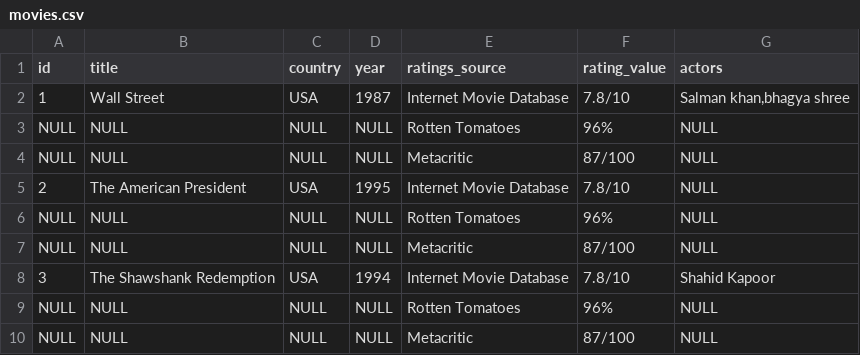
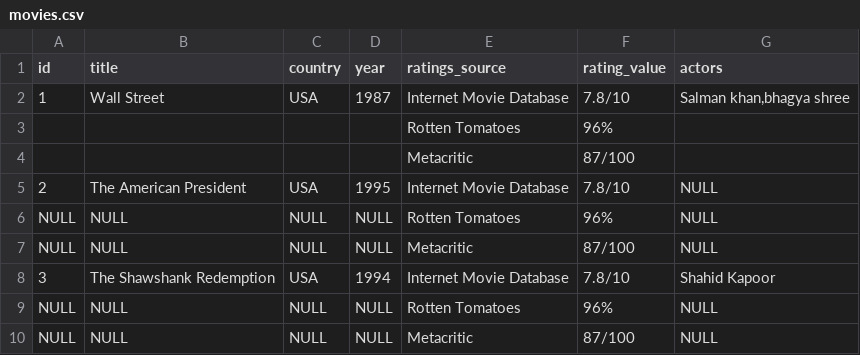
Before and after one commit to stackroute/ibm-wave7-web-knowledge-generator, a CSV file: movies.csv, drawn as a sheet; removed rows and columns are numbered as before the commit, all else as after; the diff names each change by its address in the sheet, - before the commit and + after, or states it on an @@ line.

Commit message:
Update movies.csv

```diff
--- a/movies.csv
+++ b/movies.csv
-row 3: NULL | NULL | NULL | NULL | Rotten Tomatoes | 96% | NULL
-row 4: NULL | NULL | NULL | NULL | Metacritic | 87/100 | NULL
+row 3:  |  |  |  | Rotten Tomatoes | 96%
+row 4:  |  |  |  | Metacritic | 87/100
```
